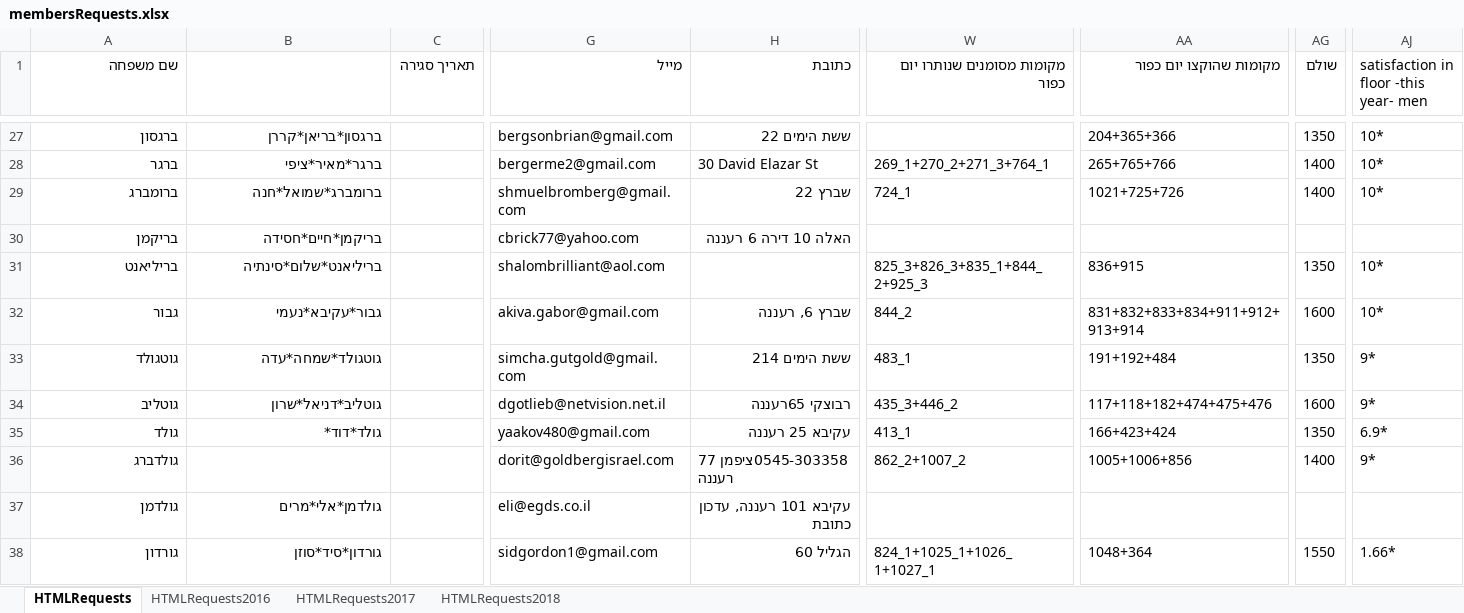
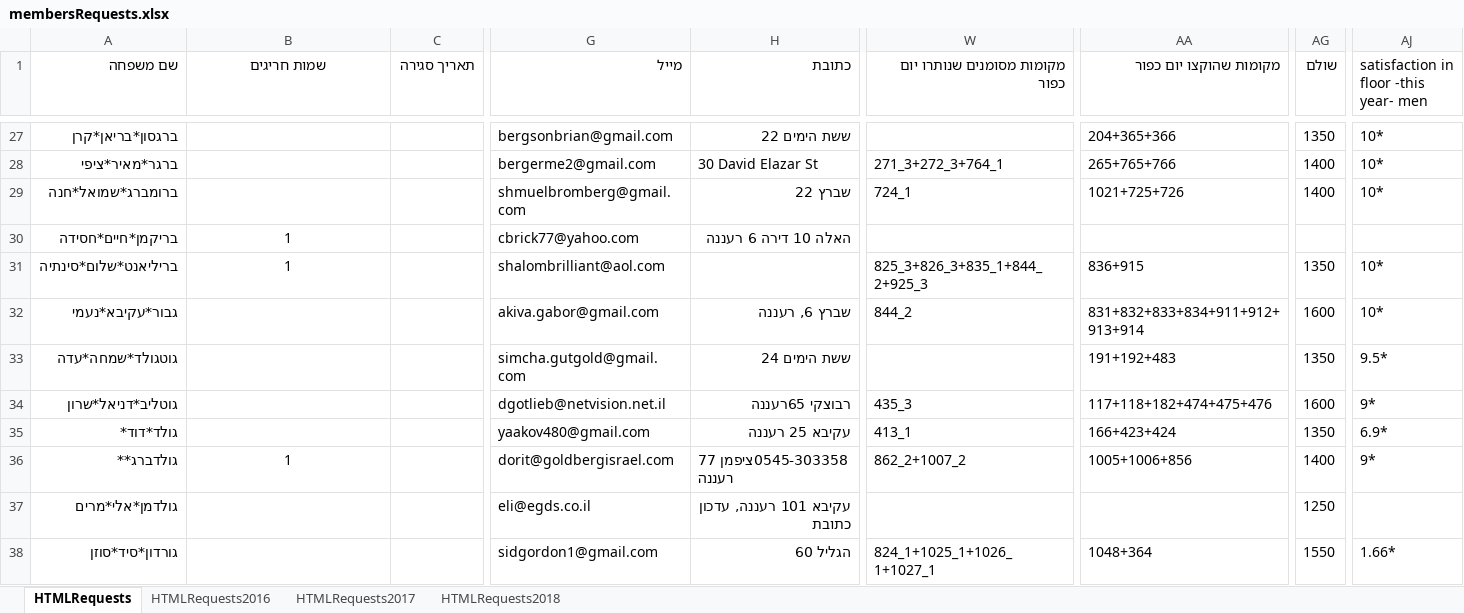
Before and after one commit to sgutgold/yamimNoraim, an Excel workbook: membersRequests.xlsx, sheet HTMLRequests, drawn as a sheet; only a part is shown, gaps mark what is left out; values as stored, in another font and other column widths than the file's, no borders; the diff covers the shown part only; the diff names each change by its address in the sheet, - before the commit and + after, or states it on an @@ line.

```diff
--- a/membersRequests.xlsx (sheet HTMLRequests)
+++ b/membersRequests.xlsx (sheet HTMLRequests)
-B1: (empty)
+B1: שמות חריגים
-A27 (שם משפחה): ברגסון
+A27 (שם משפחה): ברגסון*בריאן*קרן
-B27 (שמות חריגים): ברגסון*בריאן*קררן
+B27 (שמות חריגים): (empty)
-A28 (שם משפחה): ברגר
+A28 (שם משפחה): ברגר*מאיר*ציפי
-B28 (שמות חריגים): ברגר*מאיר*ציפי
+B28 (שמות חריגים): (empty)
-W28 (מקומות מסומנים שנותרו יום כפור): 269_1+270_2+271_3+764_1
+W28 (מקומות מסומנים שנותרו יום כפור): 271_3+272_3+764_1
-A29 (שם משפחה): ברומברג
+A29 (שם משפחה): ברומברג*שמואל*חנה
-B29 (שמות חריגים): ברומברג*שמואל*חנה
+B29 (שמות חריגים): (empty)
-A30 (שם משפחה): בריקמן
+A30 (שם משפחה): בריקמן*חיים*חסידה
-B30 (שמות חריגים): בריקמן*חיים*חסידה
+B30 (שמות חריגים): 1
-B30:B31 alignment: right
+B30:B31 alignment: center
-A31 (שם משפחה): בריליאנט
+A31 (שם משפחה): בריליאנט*שלום*סינתיה
-B31 (שמות חריגים): בריליאנט*שלום*סינתיה
+B31 (שמות חריגים): 1
-A32 (שם משפחה): גבור
+A32 (שם משפחה): גבור*עקיבא*נעמי
-B32 (שמות חריגים): גבור*עקיבא*נעמי
+B32 (שמות חריגים): (empty)
-A33 (שם משפחה): גוטגולד
+A33 (שם משפחה): גוטגולד*שמחה*עדה
-B33 (שמות חריגים): גוטגולד*שמחה*עדה
+B33 (שמות חריגים): (empty)
-H33 (כתובת): ששת הימים 214
+H33 (כתובת): ששת הימים 24
-W33 (מקומות מסומנים שנותרו יום כפור): 483_1
+W33 (מקומות מסומנים שנותרו יום כפור): (empty)
-AA33 (מקומות שהוקצו יום כפור): 191+192+484
+AA33 (מקומות שהוקצו יום כפור): 191+192+483
-AJ33: 9*
+AJ33: 9.5*
-A34 (שם משפחה): גוטליב
+A34 (שם משפחה): גוטליב*דניאל*שרון
-B34 (שמות חריגים): גוטליב*דניאל*שרון
+B34 (שמות חריגים): (empty)
-W34 (מקומות מסומנים שנותרו יום כפור): 435_3+446_2
+W34 (מקומות מסומנים שנותרו יום כפור): 435_3
-A35 (שם משפחה): גולד
+A35 (שם משפחה): גולד*דוד*
-B35 (שמות חריגים): גולד*דוד*
+B35 (שמות חריגים): (empty)
-A36 (שם משפחה): גולדברג
+A36 (שם משפחה): גולדברג**
-B36 (שמות חריגים): (empty)
+B36 (שמות חריגים): 1
-A37 (שם משפחה): גולדמן
+A37 (שם משפחה): גולדמן*אלי*מרים
-B37 (שמות חריגים): גולדמן*אלי*מרים
+B37 (שמות חריגים): (empty)
-AG37 (שולם): (empty)
+AG37 (שולם): 1250
-A38 (שם משפחה): גורדון
+A38 (שם משפחה): גורדון*סיד*סוזן
-B38 (שמות חריגים): גורדון*סיד*סוזן
+B38 (שמות חריגים): (empty)
```
Also changed, not shown: 519 edited cells and cell formats elsewhere in this sheet.
